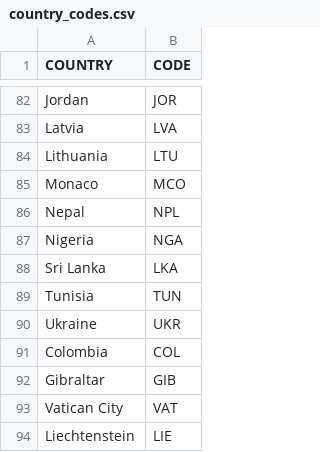
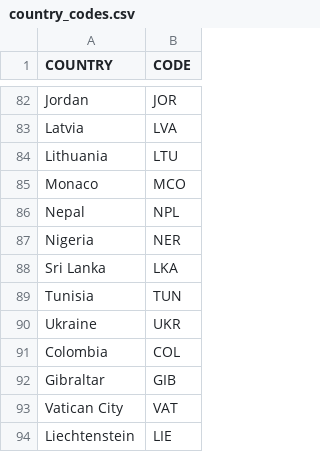
Before and after one commit to JakeThomson/choropleth-map, a CSV file: country_codes.csv, drawn as a sheet; only a part is shown, gaps mark what is left out; the diff covers the shown part only.

```diff
--- a/country_codes.csv
+++ b/country_codes.csv
@@ -86,3 +86,3 @@ Monaco,MCO
 Nepal,NPL
-Nigeria,NGA
+Nigeria,NER
 Sri Lanka,LKA
```
Also changed, not shown: 95 added rows elsewhere in this file, 1 other file.
